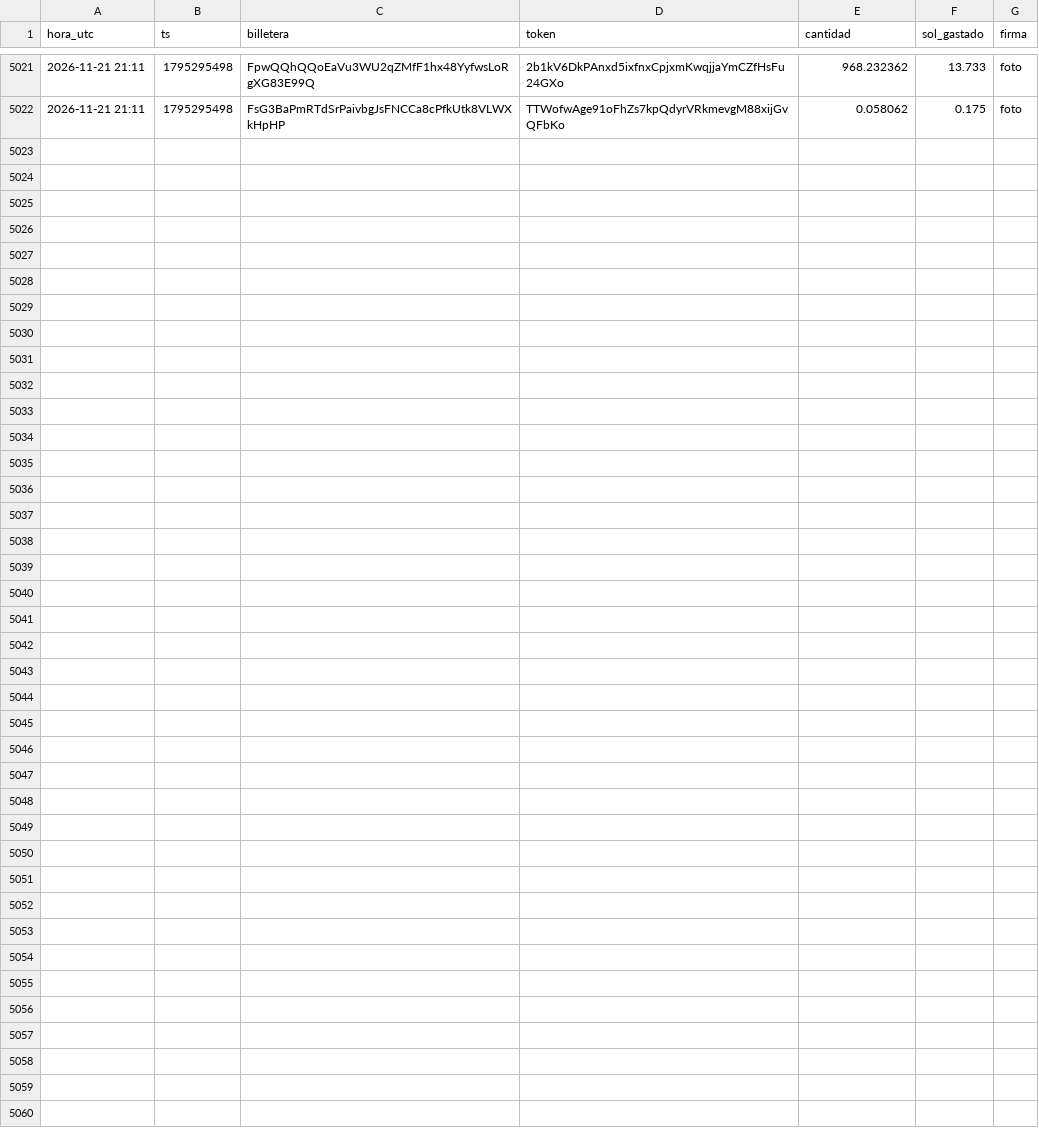
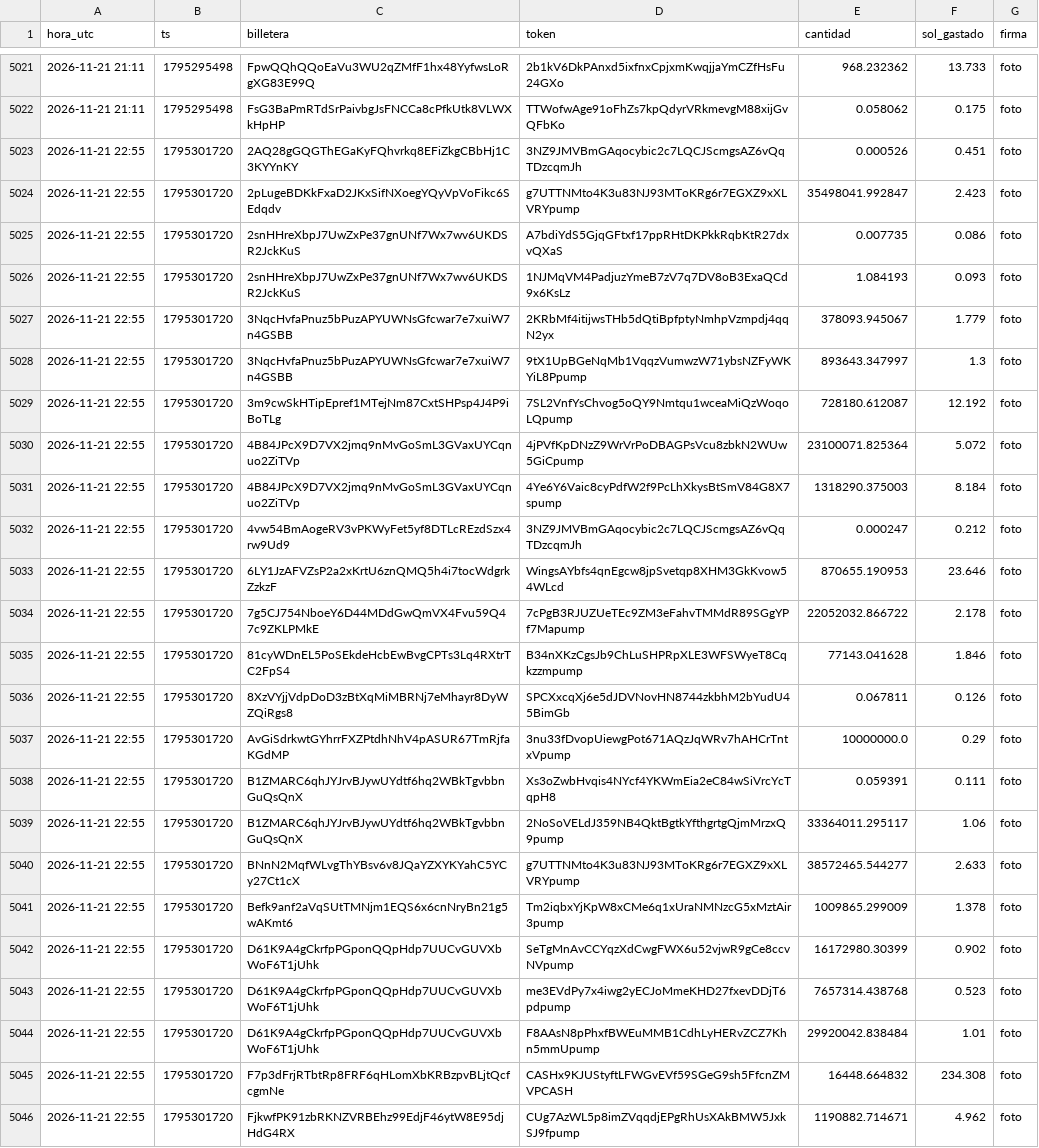
Before and after one commit to fjmunoznieves/desk-memecoins, a TSV file: datos/consenso_A_compras.tsv, drawn as a sheet; only a part is shown, gaps mark what is left out.

```diff
--- a/datos/consenso_A_compras.tsv
+++ b/datos/consenso_A_compras.tsv
@@ -5022 +5022,25 @@ hora_utc	ts	billetera	token	cantidad	sol_gastado	firma
 2026-11-21 21:11	1795295498	FsG3BaPmRTdSrPaivbgJsFNCCa8cPfkUtk8VLWXkHpHP	TTWofwAge91oFhZs7kpQdyrVRkmevgM88xijGvQFbKo	0.058062	0.175	foto
+2026-11-21 22:55	1795301720	2AQ28gGQGThEGaKyFQhvrkq8EFiZkgCBbHj1C3KYYnKY	3NZ9JMVBmGAqocybic2c7LQCJScmgsAZ6vQqTDzcqmJh	0.000526	0.451	foto
+2026-11-21 22:55	1795301720	2pLugeBDKkFxaD2JKxSifNXoegYQyVpVoFikc6SEdqdv	g7UTTNMto4K3u83NJ93MToKRg6r7EGXZ9xXLVRYpump	35498041.992847	2.423	foto
+2026-11-21 22:55	1795301720	2snHHreXbpJ7UwZxPe37gnUNf7Wx7wv6UKDSR2JckKuS	A7bdiYdS5GjqGFtxf17ppRHtDKPkkRqbKtR27dxvQXaS	0.007735	0.086	foto
+2026-11-21 22:55	1795301720	2snHHreXbpJ7UwZxPe37gnUNf7Wx7wv6UKDSR2JckKuS	1NJMqVM4PadjuzYmeB7zV7q7DV8oB3ExaQCd9x6KsLz	1.084193	0.093	foto
+2026-11-21 22:55	1795301720	3NqcHvfaPnuz5bPuzAPYUWNsGfcwar7e7xuiW7n4GSBB	2KRbMf4itijwsTHb5dQtiBpfptyNmhpVzmpdj4qqN2yx	378093.945067	1.779	foto
+2026-11-21 22:55	1795301720	3NqcHvfaPnuz5bPuzAPYUWNsGfcwar7e7xuiW7n4GSBB	9tX1UpBGeNqMb1VqqzVumwzW71ybsNZFyWKYiL8Ppump	893643.347997	1.3	foto
+2026-11-21 22:55	1795301720	3m9cwSkHTipEpref1MTejNm87CxtSHPsp4J4P9iBoTLg	7SL2VnfYsChvog5oQY9Nmtqu1wceaMiQzWoqoLQpump	728180.612087	12.192	foto
+2026-11-21 22:55	1795301720	4B84JPcX9D7VX2jmq9nMvGoSmL3GVaxUYCqnuo2ZiTVp	4jPVfKpDNzZ9WrVrPoDBAGPsVcu8zbkN2WUw5GiCpump	23100071.825364	5.072	foto
+2026-11-21 22:55	1795301720	4B84JPcX9D7VX2jmq9nMvGoSmL3GVaxUYCqnuo2ZiTVp	4Ye6Y6Vaic8cyPdfW2f9PcLhXkysBtSmV84G8X7spump	1318290.375003	8.184	foto
+2026-11-21 22:55	1795301720	4vw54BmAogeRV3vPKWyFet5yf8DTLcREzdSzx4rw9Ud9	3NZ9JMVBmGAqocybic2c7LQCJScmgsAZ6vQqTDzcqmJh	0.000247	0.212	foto
+2026-11-21 22:55	1795301720	6LY1JzAFVZsP2a2xKrtU6znQMQ5h4i7tocWdgrkZzkzF	WingsAYbfs4qnEgcw8jpSvetqp8XHM3GkKvow54WLcd	870655.190953	23.646	foto
+2026-11-21 22:55	1795301720	7g5CJ754NboeY6D44MDdGwQmVX4Fvu59Q47c9ZKLPMkE	7cPgB3RJUZUeTEc9ZM3eFahvTMMdR89SGgYPf7Mapump	22052032.866722	2.178	foto
+2026-11-21 22:55	1795301720	81cyWDnEL5PoSEkdeHcbEwBvgCPTs3Lq4RXtrTC2FpS4	B34nXKzCgsJb9ChLuSHPRpXLE3WFSWyeT8Cqkzzmpump	77143.041628	1.846	foto
+2026-11-21 22:55	1795301720	8XzVYjjVdpDoD3zBtXqMiMBRNj7eMhayr8DyWZQiRgs8	SPCXxcqXj6e5dJDVNovHN8744zkbhM2bYudU45BimGb	0.067811	0.126	foto
+2026-11-21 22:55	1795301720	AvGiSdrkwtGYhrrFXZPtdhNhV4pASUR67TmRjfaKGdMP	3nu33fDvopUiewgPot671AQzJqWRv7hAHCrTntxVpump	10000000.0	0.29	foto
+2026-11-21 22:55	1795301720	B1ZMARC6qhJYJrvBJywUYdtf6hq2WBkTgvbbnGuQsQnX	Xs3oZwbHvqis4NYcf4YKWmEia2eC84wSiVrcYcTqpH8	0.059391	0.111	foto
+2026-11-21 22:55	1795301720	B1ZMARC6qhJYJrvBJywUYdtf6hq2WBkTgvbbnGuQsQnX	2NoSoVELdJ359NB4QktBgtkYfthgrtgQjmMrzxQ9pump	33364011.295117	1.06	foto
+2026-11-21 22:55	1795301720	BNnN2MqfWLvgThYBsv6v8JQaYZXYKYahC5YCy27Ct1cX	g7UTTNMto4K3u83NJ93MToKRg6r7EGXZ9xXLVRYpump	38572465.544277	2.633	foto
+2026-11-21 22:55	1795301720	Befk9anf2aVqSUtTMNjm1EQS6x6cnNryBn21g5wAKmt6	Tm2iqbxYjKpW8xCMe6q1xUraNMNzcG5xMztAir3pump	1009865.299009	1.378	foto
+2026-11-21 22:55	1795301720	D61K9A4gCkrfpPGponQQpHdp7UUCvGUVXbWoF6T1jUhk	SeTgMnAvCCYqzXdCwgFWX6u52vjwR9gCe8ccvNVpump	16172980.30399	0.902	foto
+2026-11-21 22:55	1795301720	D61K9A4gCkrfpPGponQQpHdp7UUCvGUVXbWoF6T1jUhk	me3EVdPy7x4iwg2yECJoMmeKHD27fxevDDjT6pdpump	7657314.438768	0.523	foto
+2026-11-21 22:55	1795301720	D61K9A4gCkrfpPGponQQpHdp7UUCvGUVXbWoF6T1jUhk	F8AAsN8pPhxfBWEuMMB1CdhLyHERvZCZ7Khn5mmUpump	29920042.838484	1.01	foto
+2026-11-21 22:55	1795301720	F7p3dFrjRTbtRp8FRF6qHLomXbKRBzpvBLjtQcfcgmNe	CASHx9KJUStyftLFWGvEVf59SGeG9sh5FfcnZMVPCASH	16448.664832	234.308	foto
+2026-11-21 22:55	1795301720	FjkwfPK91zbRKNZVRBEhz99EdjF46ytW8E95djHdG4RX	CUg7AzWL5p8imZVqqdjEPgRhUsXAkBMW5JxkSJ9fpump	1190882.714671	4.962	foto
```
Also changed, not shown: datos/estudio_reglas_sombra.tsv, datos/h22_compras.tsv, 35 other files.
